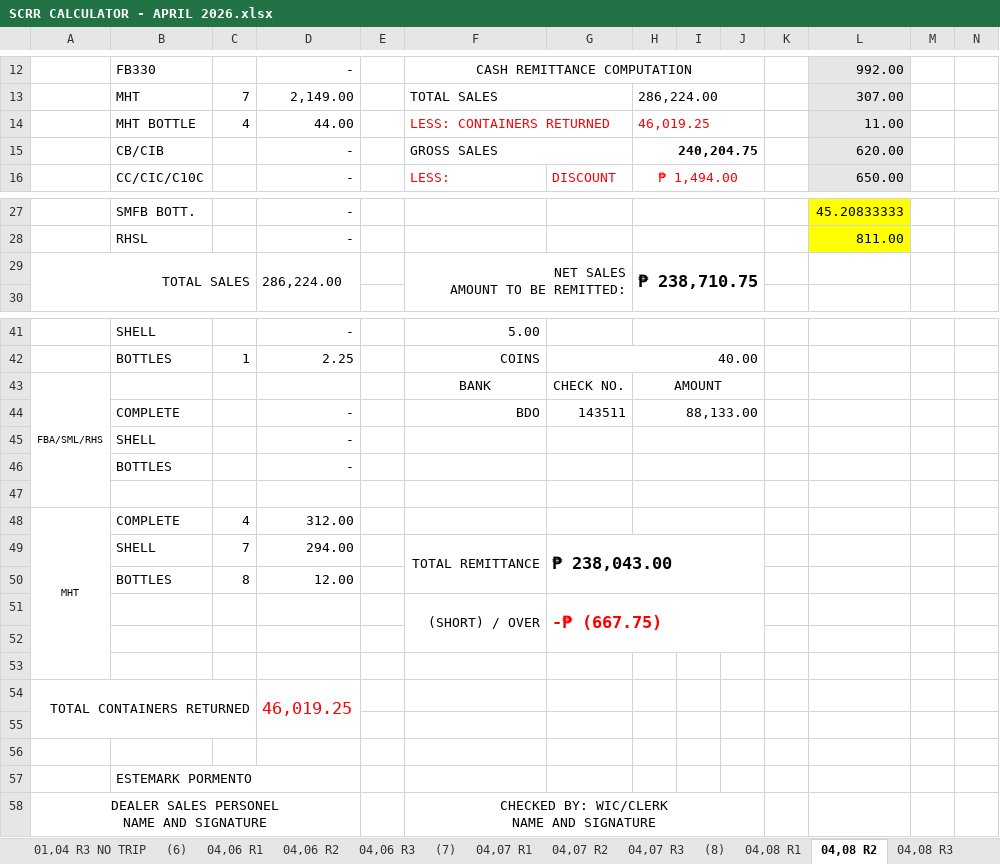
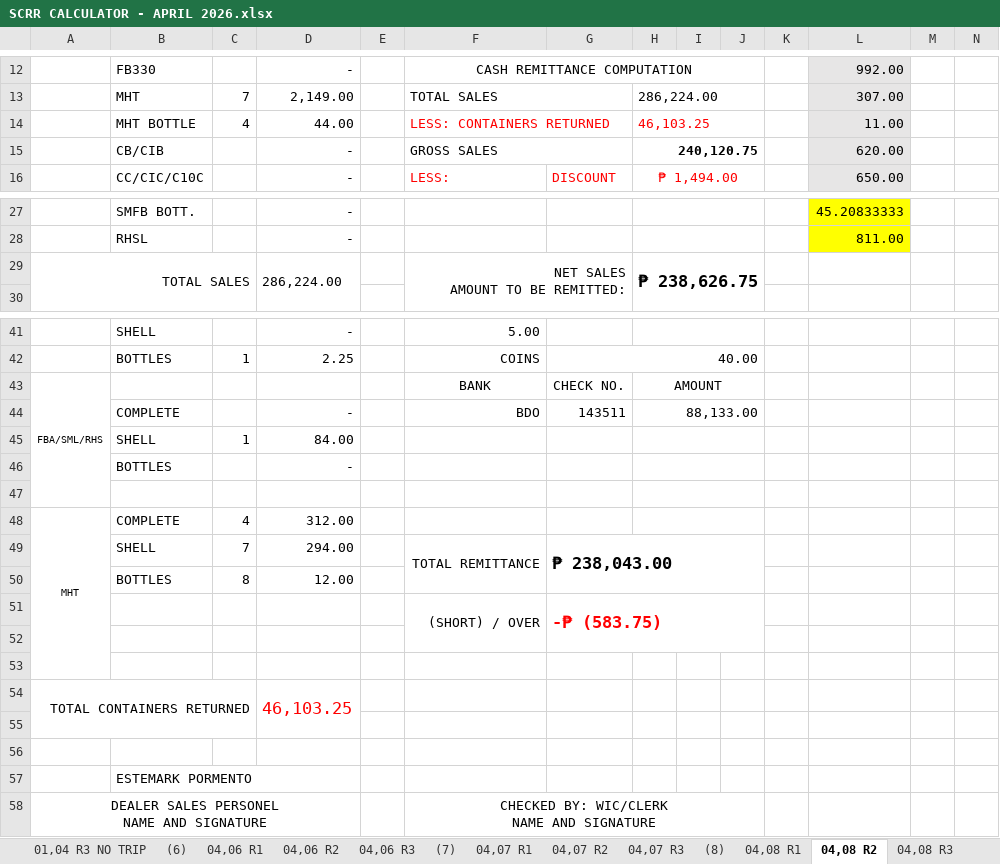
Before and after one commit to fliqlo/GBDS, an Excel workbook: GBDS APRIL FILES 2026/SCRR CALCULATOR - APRIL 2026.xlsx, sheet 04,08 R2, drawn as a sheet; only a part is shown, gaps mark what is left out; values as stored, in another font and other column widths than the file's, no borders; charts and pictures not drawn; removed rows and columns are numbered as before the commit, all else as after; rows hold the shown columns only; the diff names each change by its address in the sheet, - before the commit and + after, or states it on an @@ line.

Commit message:
GBDS APRIL FILES 2026 | fliqlo@GBDS

```diff
--- a/GBDS APRIL FILES 2026/SCRR CALCULATOR - APRIL 2026.xlsx (sheet 04,08 R2)
+++ b/GBDS APRIL FILES 2026/SCRR CALCULATOR - APRIL 2026.xlsx (sheet 04,08 R2)
-H14: 46,019.25
+H14: 46,103.25
-H15: 240,204.75
+H15: 240,120.75
-H29: ₱ 238,710.75
+H29: ₱ 238,626.75
-row 45:  | SHELL |  | -
+row 45:  | SHELL | 1 | 84.00
-G51: -₱ (667.75)
+G51: -₱ (583.75)
-D54: 46,019.25
+D54: 46,103.25
```
Also changed, not shown: GBDS APRIL FILES 2026/CSR MONTH OF APRIL 2026.xlsx, GBDS APRIL FILES 2026/SHORT OVER ALL ROUTES - APRIL 2026.xlsx.
